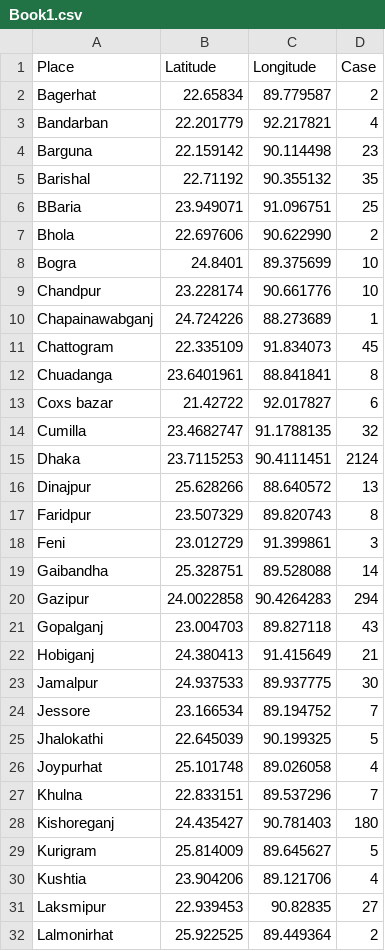
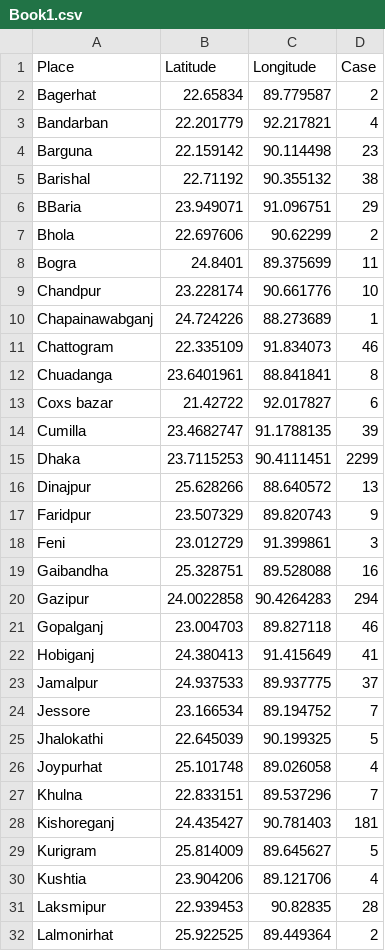
Before and after one commit to shahadat15/COVID19DataBD, a CSV file: Book1.csv, drawn as a sheet; only a part is shown; the diff covers the shown part only.

Commit message:
Update Book1.csv

```diff
--- a/Book1.csv
+++ b/Book1.csv
@@ -4,21 +4,21 @@ Bandarban,22.201779,92.217821,4
 Barguna,22.159142,90.114498,23
-Barishal,22.71192,90.355132,35
-BBaria,23.949071,91.096751,25
-Bhola,22.697606,90.622990,2
-Bogra,24.8401,89.375699,10
+Barishal,22.71192,90.355132,38
+BBaria,23.949071,91.096751,29
+Bhola,22.697606,90.62299,2
+Bogra,24.8401,89.375699,11
 Chandpur,23.228174,90.661776,10
 Chapainawabganj,24.724226,88.273689,1
-Chattogram,22.335109,91.834073,45
+Chattogram,22.335109,91.834073,46
 Chuadanga,23.6401961,88.841841,8
 Coxs bazar,21.42722,92.017827,6
-Cumilla,23.4682747,91.1788135,32
-Dhaka,23.7115253,90.4111451,2124
+Cumilla,23.4682747,91.1788135,39
+Dhaka,23.7115253,90.4111451,2299
 Dinajpur,25.628266,88.640572,13
-Faridpur,23.507329,89.820743,8
+Faridpur,23.507329,89.820743,9
 Feni,23.012729,91.399861,3
-Gaibandha,25.328751,89.528088,14
+Gaibandha,25.328751,89.528088,16
 Gazipur,24.0022858,90.4264283,294
-Gopalganj,23.004703,89.827118,43
-Hobiganj,24.380413,91.415649,21
-Jamalpur,24.937533,89.937775,30
+Gopalganj,23.004703,89.827118,46
+Hobiganj,24.380413,91.415649,41
+Jamalpur,24.937533,89.937775,37
 Jessore,23.166534,89.194752,7
@@ -27,6 +27,6 @@ Joypurhat,25.101748,89.026058,4
 Khulna,22.833151,89.537296,7
-Kishoreganj,24.435427,90.781403,180
+Kishoreganj,24.435427,90.781403,181
 Kurigram,25.814009,89.645627,5
 Kushtia,23.904206,89.121706,4
-Laksmipur,22.939453,90.82835,27
+Laksmipur,22.939453,90.82835,28
 Lalmonirhat,25.922525,89.449364,2
```
Also changed, not shown: 12 edited cells elsewhere in this file.
